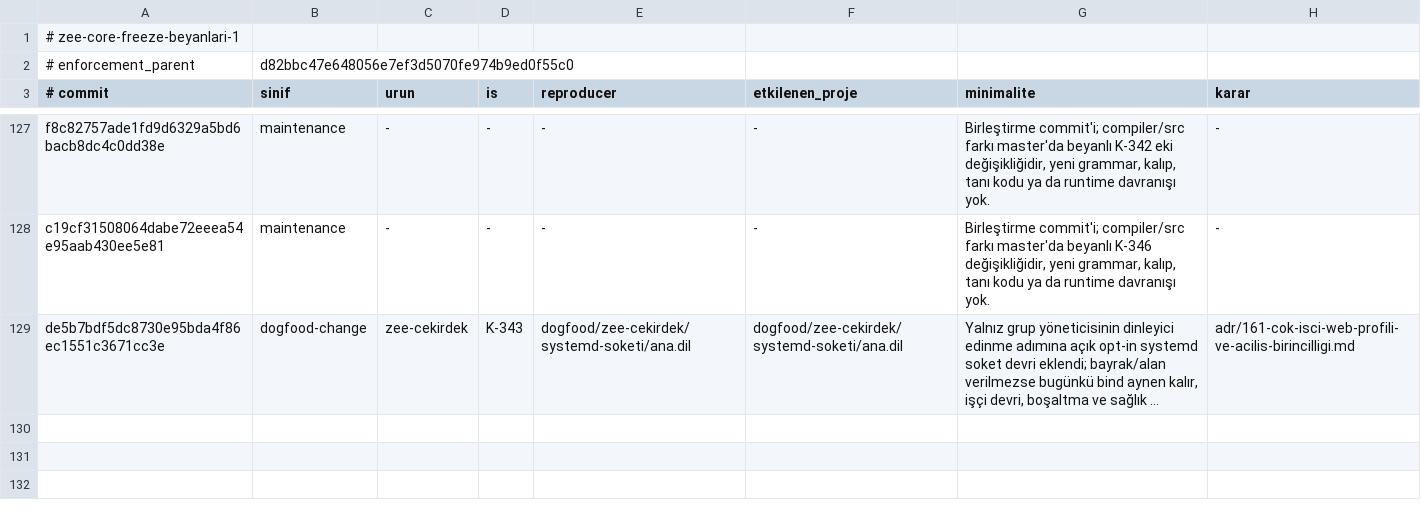
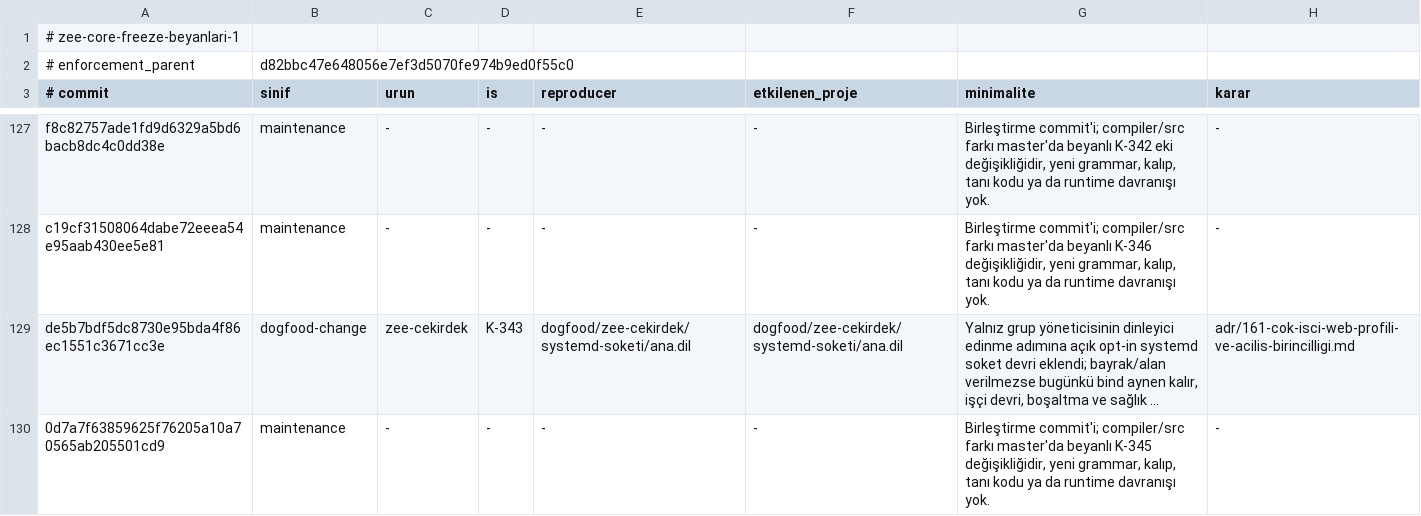
Before and after one commit to merbay-erp/zee, a TSV file: docs/core-freeze-beyanlari-v1.tsv, drawn as a sheet; only a part is shown, gaps mark what is left out; long unchanged cells end in …; the diff names each change by its address in the sheet, - before the commit and + after, or states it on an @@ line.

```diff
--- a/docs/core-freeze-beyanlari-v1.tsv
+++ b/docs/core-freeze-beyanlari-v1.tsv
+row 130: 0d7a7f63859625f76205a10a70565ab205501cd9 | maintenance | - | - | - | - | Birleştirme commit'i; compiler/src farkı master'da beyanlı K-345 değişikliğidir, yeni grammar, kalıp, tanı kodu ya da runtime davranışı yok. | -
```
Also changed, not shown: docs/compiler-degisiklik-beyanlari-v1.tsv, 4 other files.
